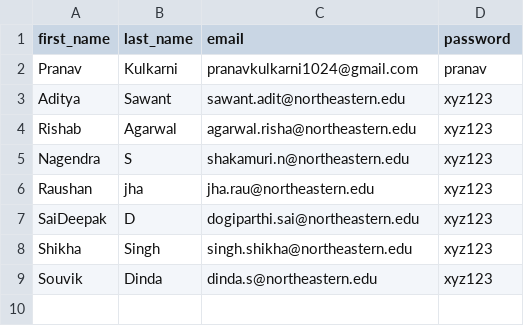
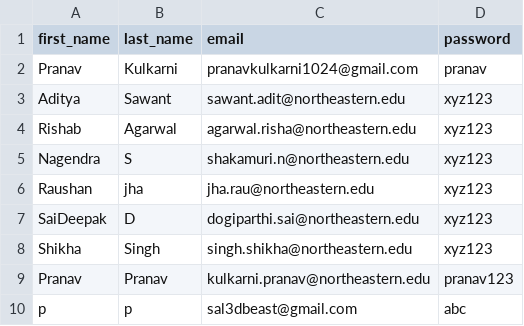
Before and after one commit to pranavk1511/Csye-6225-Cloud-WebApp, a CSV file: opt/users.csv, drawn as a sheet.

Commit message:
Assignment 7 (#184)
* Update README.md

* Testing from canvas

* Adding new feature

* Updating Message

* Update app.js

* Update app.js

* Update app.js

* Update app.js

* Deletion logic update , app js update

* Update app.js

* Update app.js

* Update users.csv

* Adding Validations

* Update users.csv

* Update users.csv

* Update users.csv

* Update users.csv

* Update users.csv

```diff
--- a/opt/users.csv
+++ b/opt/users.csv
@@ -8,2 +8,3 @@ SaiDeepak,D,dogiparthi.sai@northeastern.edu,xyz123
 Shikha,Singh,singh.shikha@northeastern.edu,xyz123
-Souvik,Dinda,dinda.s@northeastern.edu,xyz123
+Pranav,Pranav,kulkarni.pranav@northeastern.edu,pranav123
+p,p,sal3dbeast@gmail.com,abc
```
